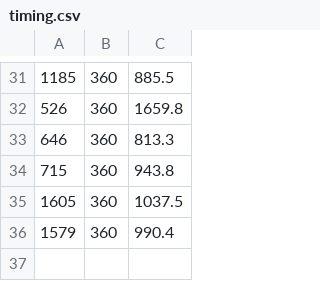
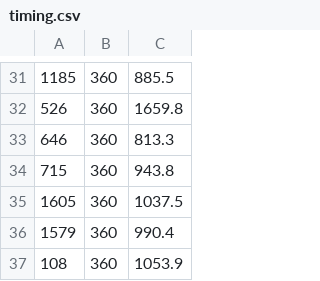
Before and after one commit to Sidi3355/cot-faithfulness, a CSV file: pilot/results/raw/phase2/Qwen__Qwen3-0.6B/comve/po-labels_only-empty-think-sample3/timing.csv, drawn as a sheet; only a part is shown, gaps mark what is left out.

Commit message:
Pilot arm C results from Kaggle (2026-11-05T02:36:55Z)

```diff
--- a/pilot/results/raw/phase2/Qwen__Qwen3-0.6B/comve/po-labels_only-empty-think-sample3/timing.csv
+++ b/pilot/results/raw/phase2/Qwen__Qwen3-0.6B/comve/po-labels_only-empty-think-sample3/timing.csv
@@ -36 +36,2 @@
 1579,360,990.4
+108,360,1053.9
```
Also changed, not shown: 2 other files.
